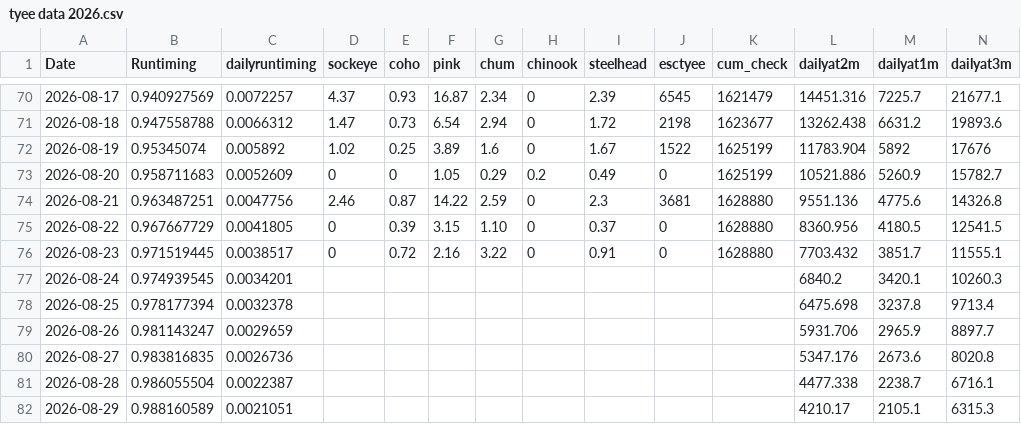
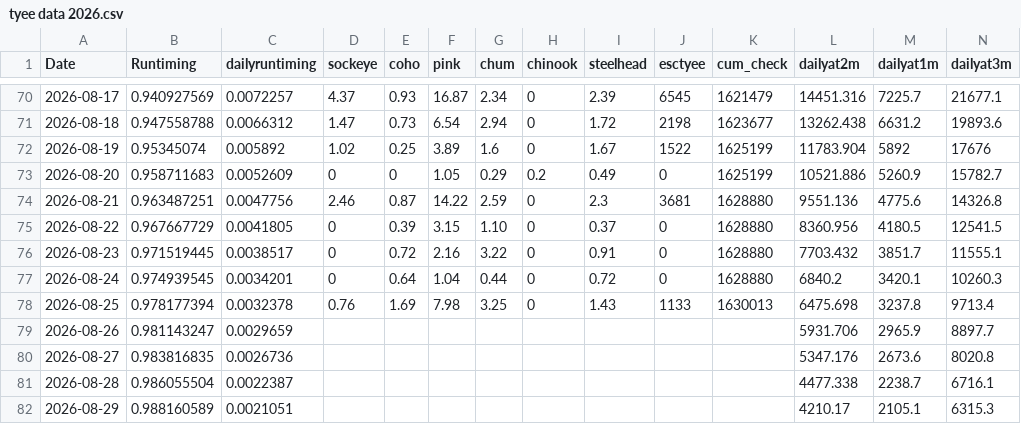
Before and after one commit to Coastland-Research/skeena-salmon-inseason-updates, a CSV file: data/current_year/tyee data 2026.csv, drawn as a sheet; only a part is shown, gaps mark what is left out.

```diff
--- a/data/current_year/tyee data 2026.csv
+++ b/data/current_year/tyee data 2026.csv
@@ -76,4 +76,4 @@ Date,Runtiming,dailyruntiming,sockeye,coho,pink,chum,chinook,steelhead,esctyee,c
 2026-08-23,0.971519445,0.0038517,0,0.72,2.16,3.22,0,0.91,0,1628880,7703.432,3851.7,11555.1
-2026-08-24,0.974939545,0.0034201,,,,,,,,,6840.2,3420.1,10260.3
-2026-08-25,0.978177394,0.0032378,,,,,,,,,6475.698,3237.8,9713.4
+2026-08-24,0.974939545,0.0034201,0,0.64,1.04,0.44,0,0.72,0,1628880,6840.2,3420.1,10260.3
+2026-08-25,0.978177394,0.0032378,0.76,1.69,7.98,3.25,0,1.43,1133,1630013,6475.698,3237.8,9713.4
 2026-08-26,0.981143247,0.0029659,,,,,,,,,5931.706,2965.9,8897.7
```
Also changed, not shown: data/current_year/Tyee model data 2026.csv, data/current_year/babine fence 2026.csv, 55 other files.
